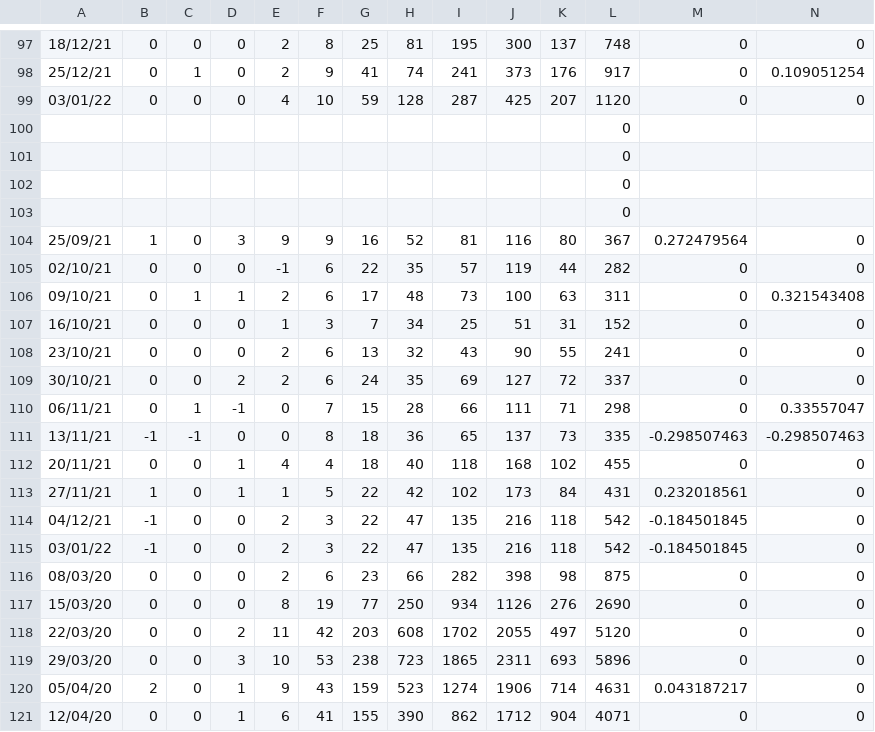
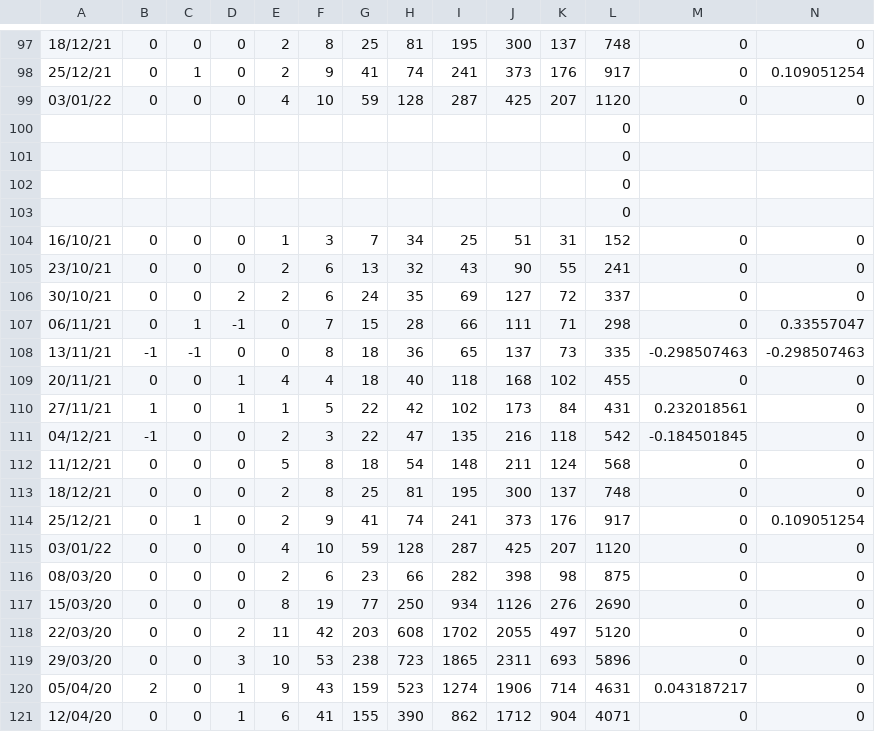
Before and after one commit to Paulsword/PilloleOttimismo, a CSV file: Decessi Settimane.csv, drawn as a sheet; only a part is shown, gaps mark what is left out; removed rows and columns are numbered as before the commit, all else as after; rows hold the shown columns only; the diff names each change by its address in the sheet, - before the commit and + after, or states it on an @@ line.

Commit message:
Add files via upload

```diff
--- a/Decessi Settimane.csv
+++ b/Decessi Settimane.csv
-row 104: 25/09/21 | 1 | 0 | 3 | 9 | 9 | 16 | 52 | 81 | 116 | 80 | 367 | 0.272479564 | 0
-row 105: 02/10/21 | 0 | 0 | 0 | -1 | 6 | 22 | 35 | 57 | 119 | 44 | 282 | 0 | 0
-row 106: 09/10/21 | 0 | 1 | 1 | 2 | 6 | 17 | 48 | 73 | 100 | 63 | 311 | 0 | 0.321543408
-row 115: 03/01/22 | -1 | 0 | 0 | 2 | 3 | 22 | 47 | 135 | 216 | 118 | 542 | -0.184501845 | 0
+row 112: 11/12/21 | 0 | 0 | 0 | 5 | 8 | 18 | 54 | 148 | 211 | 124 | 568 | 0 | 0
+row 113: 18/12/21 | 0 | 0 | 0 | 2 | 8 | 25 | 81 | 195 | 300 | 137 | 748 | 0 | 0
+row 114: 25/12/21 | 0 | 1 | 0 | 2 | 9 | 41 | 74 | 241 | 373 | 176 | 917 | 0 | 0.109051254
+row 115: 03/01/22 | 0 | 0 | 0 | 4 | 10 | 59 | 128 | 287 | 425 | 207 | 1120 | 0 | 0
```
